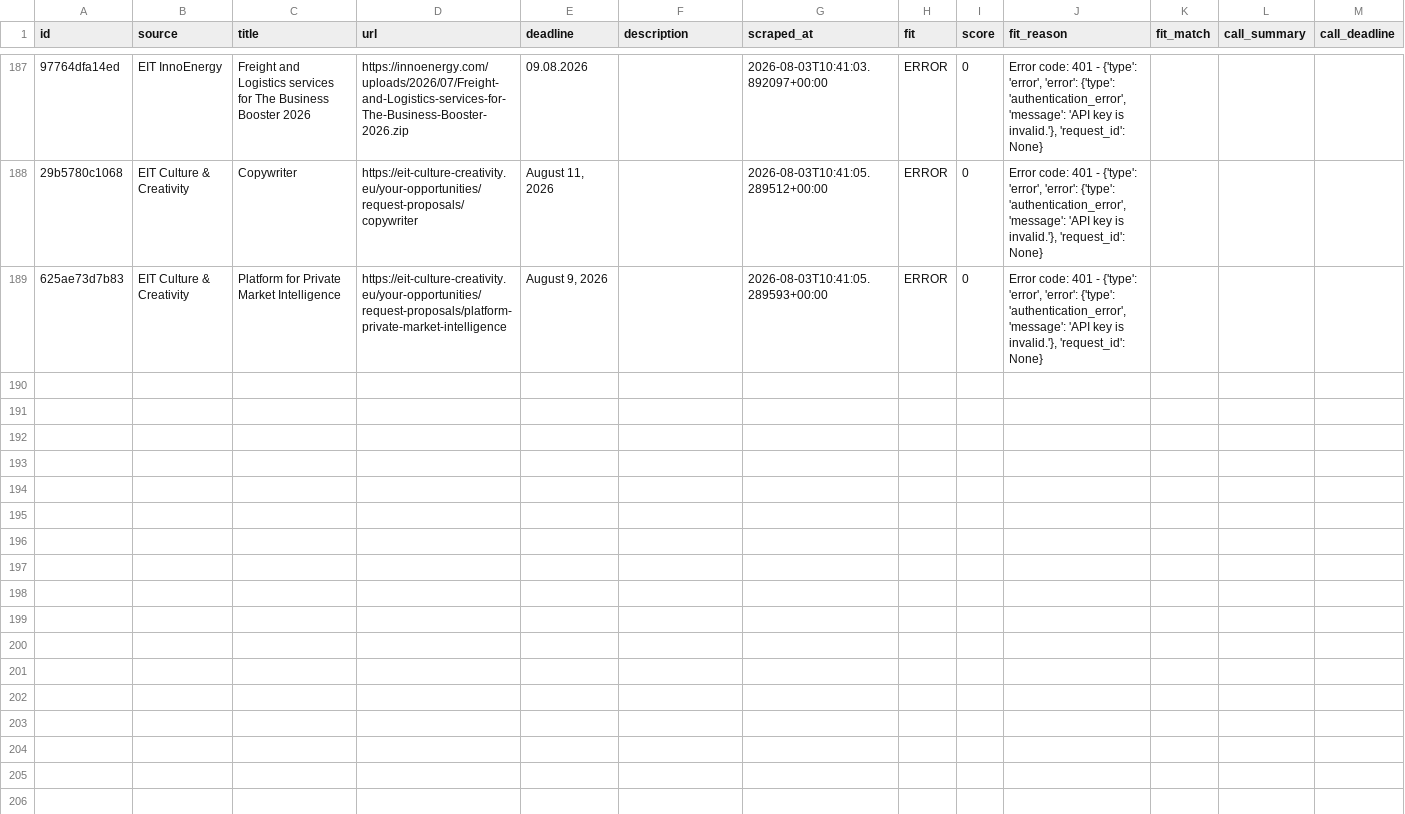
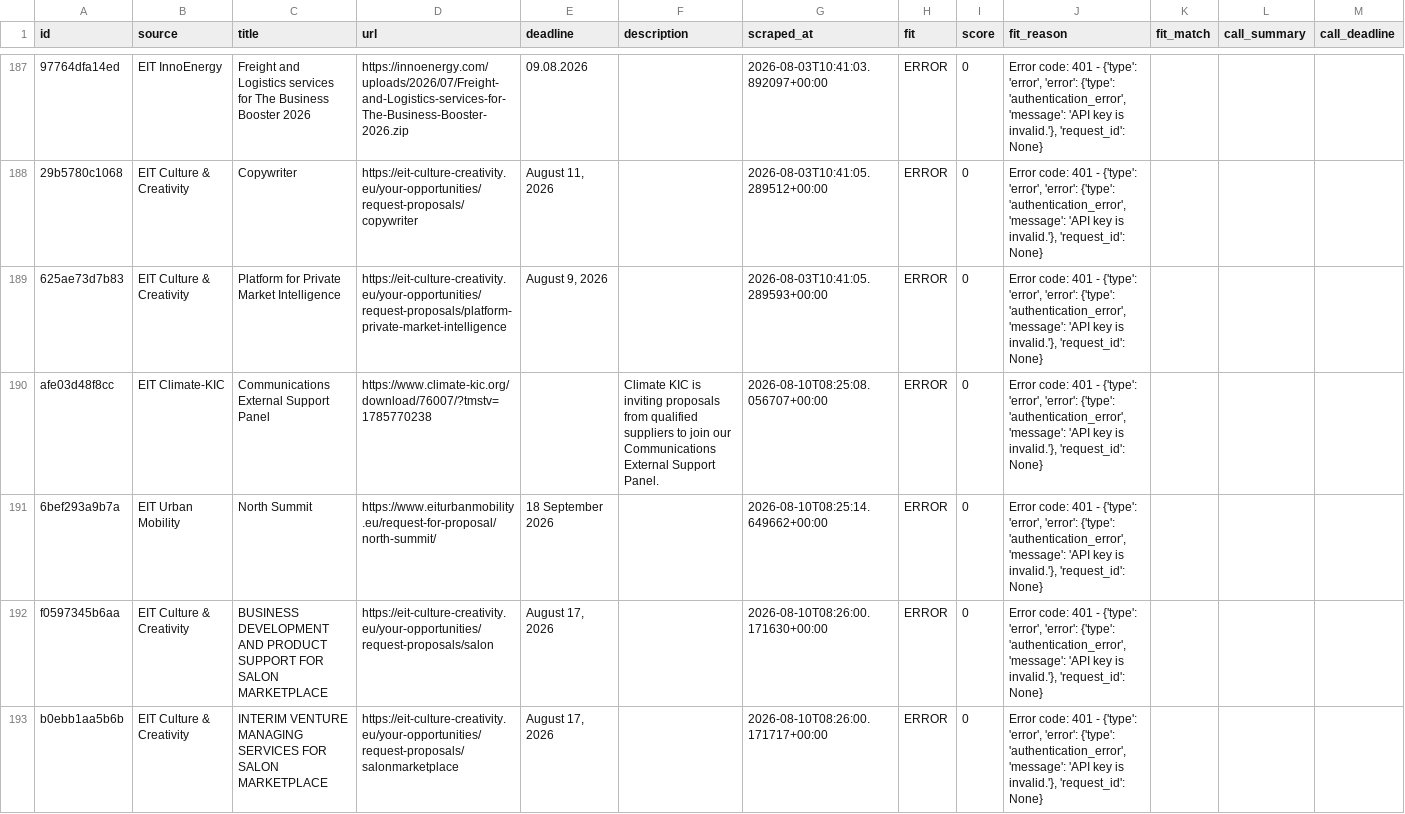
Before and after one commit to petra-rgb/TED-API, a CSV file: output/evaluated_master.csv, drawn as a sheet; only a part is shown, gaps mark what is left out; the diff names each change by its address in the sheet, - before the commit and + after, or states it on an @@ line.

```diff
--- a/output/evaluated_master.csv
+++ b/output/evaluated_master.csv
+row 190: afe03d48f8cc | EIT Climate-KIC | Communications External Support Panel | https://www.climate-kic.org/download/76007/?tmstv=1785770238 |  | Climate KIC is inviting proposals from qualified suppliers to join our Communications External Support Panel. | 2026-08-10T08:25:08.056707+00:00 | ERROR | 0 | Error code: 401 - {'type': 'error', 'error': {'type': 'authentication_error', 'message': 'API key is invalid.'}, 'request_id': None}
+row 191: 6bef293a9b7a | EIT Urban Mobility | North Summit | https://www.eiturbanmobility.eu/request-for-proposal/north-summit/ | 18 September 2026 |  | 2026-08-10T08:25:14.649662+00:00 | ERROR | 0 | Error code: 401 - {'type': 'error', 'error': {'type': 'authentication_error', 'message': 'API key is invalid.'}, 'request_id': None}
+row 192: f0597345b6aa | EIT Culture & Creativity | BUSINESS DEVELOPMENT AND PRODUCT SUPPORT FOR SALON MARKETPLACE | https://eit-culture-creativity.eu/your-opportunities/request-proposals/salon | August 17, 2026 |  | 2026-08-10T08:26:00.171630+00:00 | ERROR | 0 | Error code: 401 - {'type': 'error', 'error': {'type': 'authentication_error', 'message': 'API key is invalid.'}, 'request_id': None}
+row 193: b0ebb1aa5b6b | EIT Culture & Creativity | INTERIM VENTURE MANAGING SERVICES FOR SALON MARKETPLACE | https://eit-culture-creativity.eu/your-opportunities/request-proposals/salonmarketplace | August 17, 2026 |  | 2026-08-10T08:26:00.171717+00:00 | ERROR | 0 | Error code: 401 - {'type': 'error', 'error': {'type': 'authentication_error', 'message': 'API key is invalid.'}, 'request_id': None}
```
Also changed, not shown: output/active_tenders.csv, output/all_tenders_master.csv, 1 other file.
